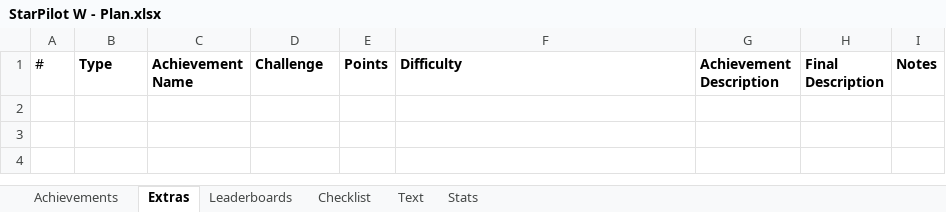
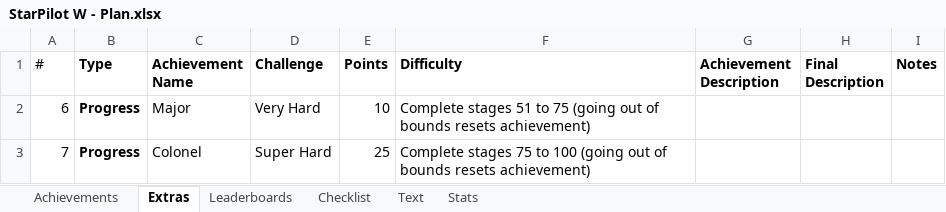
Before and after one commit to Etron-RA/RetroAchievements, an Excel workbook: My Sets/StarPilot W (WASM-4)/StarPilot W - Plan.xlsx, sheet Extras, drawn as a sheet; values as stored, in another font and other column widths than the file's, no borders; the diff names each change by its address in the sheet, - before the commit and + after, or states it on an @@ line.

```diff
--- a/My Sets/StarPilot W (WASM-4)/StarPilot W - Plan.xlsx (sheet Extras)
+++ b/My Sets/StarPilot W (WASM-4)/StarPilot W - Plan.xlsx (sheet Extras)
+row 2: 6 | Progress | Major | Very Hard | 10 | Complete stages 51 to 75 (going out of bounds resets achievement)
+row 3: 7 | Progress | Colonel | Super Hard | 25 | Complete stages 75 to 100 (going out of bounds resets achievement)
```
Also changed, not shown: sheet Checklist, sheet Achievements, sheet Text, sheet Stats, sheet Leaderboards, formulas that keep their value, 11 other files.
